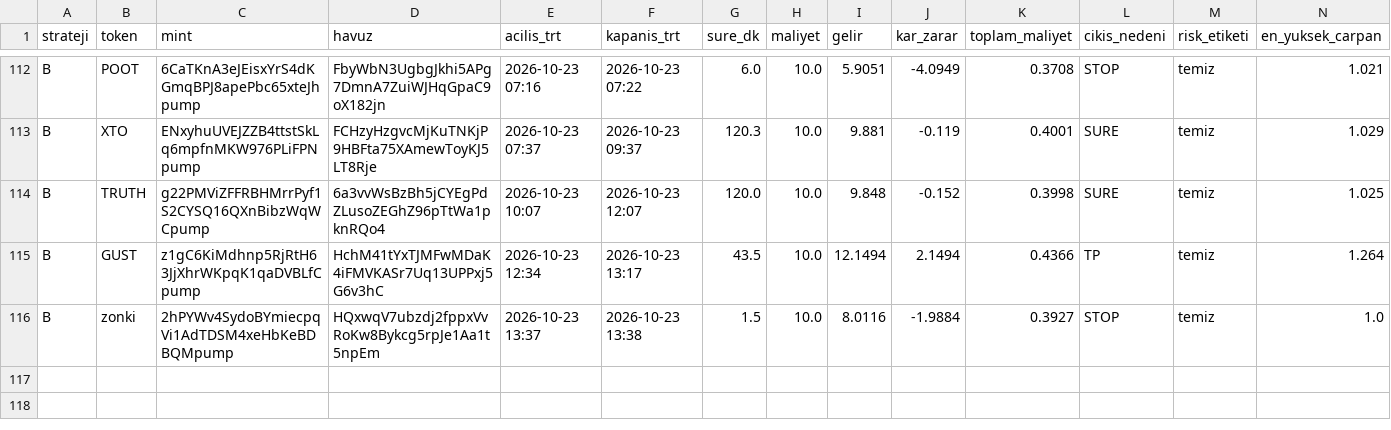
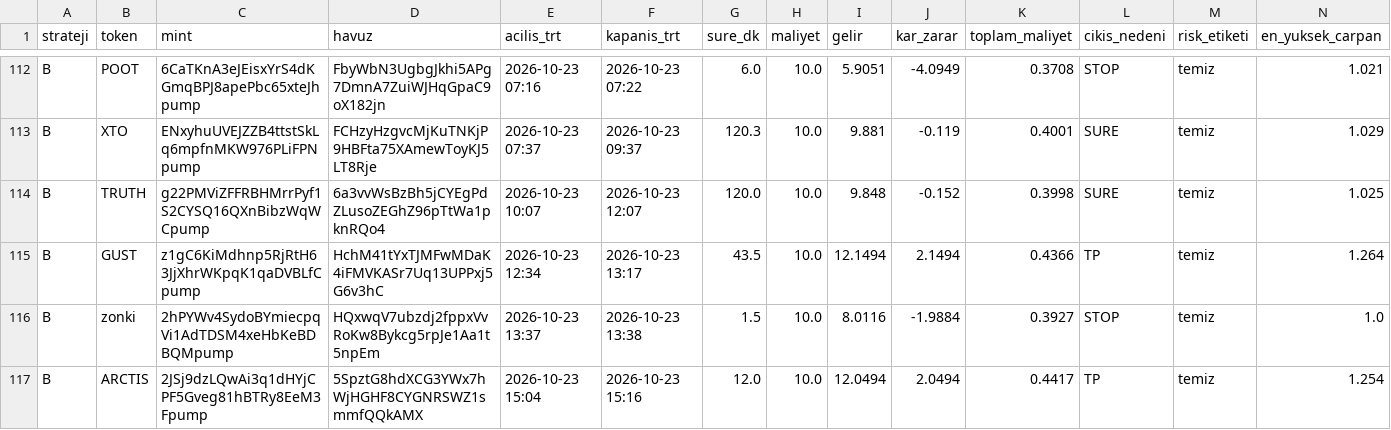
Before and after one commit to FurkanGulerci/memecoin-demo, a CSV file: positions.csv, drawn as a sheet; only a part is shown, gaps mark what is left out; rows hold the shown columns only; the diff names each change by its address in the sheet, - before the commit and + after, or states it on an @@ line.

```diff
--- a/positions.csv
+++ b/positions.csv
+row 117: B | ARCTIS | 2JSj9dzLQwAi3q1dHYjCPF5Gveg81hBTRy8EeM3Fpump | 5SpztG8hdXCG3YWx7hWjHGHF8CYGNRSWZ1smmfQQkAMX | 2026-10-23 15:04 | 2026-10-23 15:16 | 12.0 | 10.0 | 12.0494 | 2.0494 | 0.4417 | TP | temiz | 1.254
```
Also changed, not shown: trades.csv, 1 other file.
